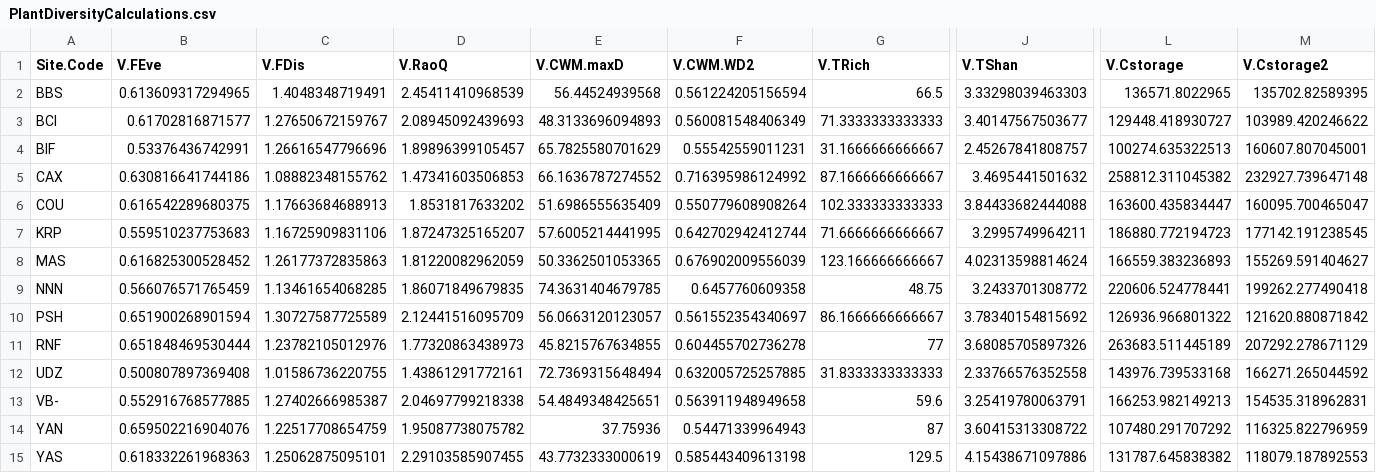
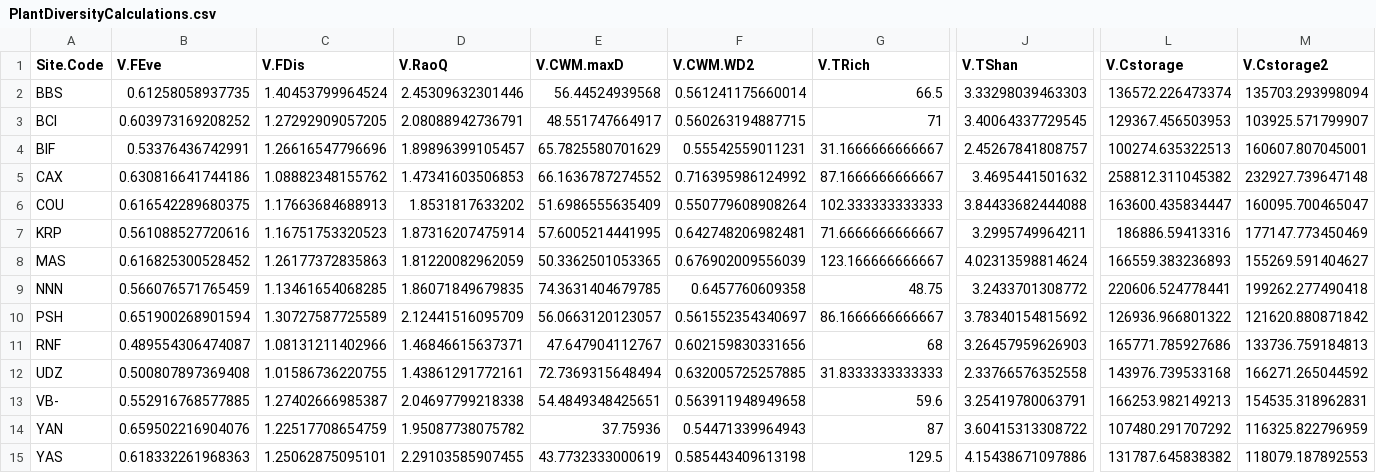
Before and after one commit to lbeaudrot/Species-Richness, a CSV file: PlantDiversityCalculations.csv, drawn as a sheet; only a part is shown, gaps mark what is left out; the diff covers the shown part only; the diff names each change by its address in the sheet, - before the commit and + after, or states it on an @@ line.

```diff
--- a/PlantDiversityCalculations.csv
+++ b/PlantDiversityCalculations.csv
-B2 (V.FEve): 0.613609317294965
+B2 (V.FEve): 0.61258058937735
-C2 (V.FDis): 1.4048348719491
+C2 (V.FDis): 1.40453799964524
-D2 (V.RaoQ): 2.45411410968539
+D2 (V.RaoQ): 2.45309632301446
-F2 (V.CWM.WD2): 0.561224205156594
+F2 (V.CWM.WD2): 0.561241175660014
-L2 (V.Cstorage): 136571.8022965
+L2 (V.Cstorage): 136572.226473374
-M2 (V.Cstorage2): 135702.82589395
+M2 (V.Cstorage2): 135703.293998094
-B3 (V.FEve): 0.61702816871577
+B3 (V.FEve): 0.603973169208252
-C3 (V.FDis): 1.27650672159767
+C3 (V.FDis): 1.27292909057205
-D3 (V.RaoQ): 2.08945092439693
+D3 (V.RaoQ): 2.08088942736791
-E3 (V.CWM.maxD): 48.3133696094893
+E3 (V.CWM.maxD): 48.551747664917
-F3 (V.CWM.WD2): 0.560081548406349
+F3 (V.CWM.WD2): 0.560263194887715
-G3 (V.TRich): 71.3333333333333
+G3 (V.TRich): 71
-J3 (V.TShan): 3.40147567503677
+J3 (V.TShan): 3.40064337729545
-L3 (V.Cstorage): 129448.418930727
+L3 (V.Cstorage): 129367.456503953
-M3 (V.Cstorage2): 103989.420246622
+M3 (V.Cstorage2): 103925.571799907
-B7 (V.FEve): 0.559510237753683
+B7 (V.FEve): 0.561088527720616
-C7 (V.FDis): 1.16725909831106
+C7 (V.FDis): 1.16751753320523
-D7 (V.RaoQ): 1.87247325165207
+D7 (V.RaoQ): 1.87316207475914
-F7 (V.CWM.WD2): 0.642702942412744
+F7 (V.CWM.WD2): 0.642748206982481
-L7 (V.Cstorage): 186880.772194723
+L7 (V.Cstorage): 186886.59413316
-M7 (V.Cstorage2): 177142.191238545
+M7 (V.Cstorage2): 177147.773450469
-B11 (V.FEve): 0.651848469530444
+B11 (V.FEve): 0.489554306474087
-C11 (V.FDis): 1.23782105012976
+C11 (V.FDis): 1.08131211402966
-D11 (V.RaoQ): 1.77320863438973
+D11 (V.RaoQ): 1.46846615637371
-E11 (V.CWM.maxD): 45.8215767634855
+E11 (V.CWM.maxD): 47.647904112767
-F11 (V.CWM.WD2): 0.604455702736278
+F11 (V.CWM.WD2): 0.602159830331656
-G11 (V.TRich): 77
+G11 (V.TRich): 68
-J11 (V.TShan): 3.68085705897326
+J11 (V.TShan): 3.26457959626903
-L11 (V.Cstorage): 263683.511445189
+L11 (V.Cstorage): 165771.785927686
-M11 (V.Cstorage2): 207292.278671129
+M11 (V.Cstorage2): 133736.759184813
```
Also changed, not shown: 3 edited cells elsewhere in this file, PlantDiversityCalculations_PlotLevel.csv, PlantDiversityVariances.csv, 2 other files.
